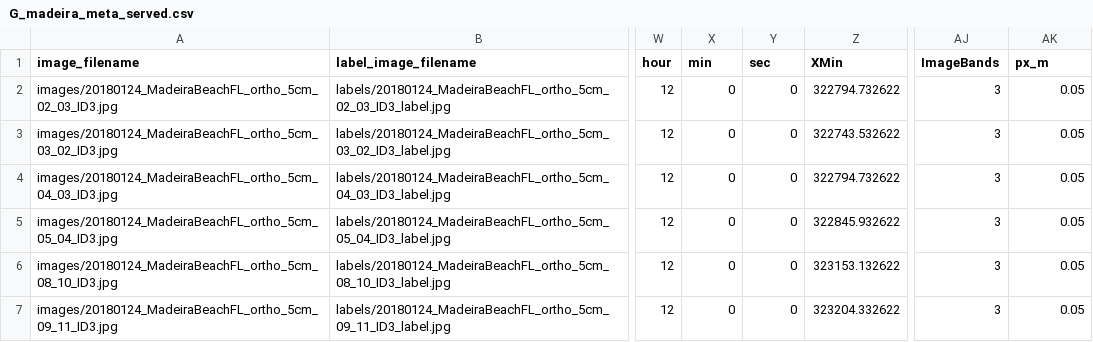
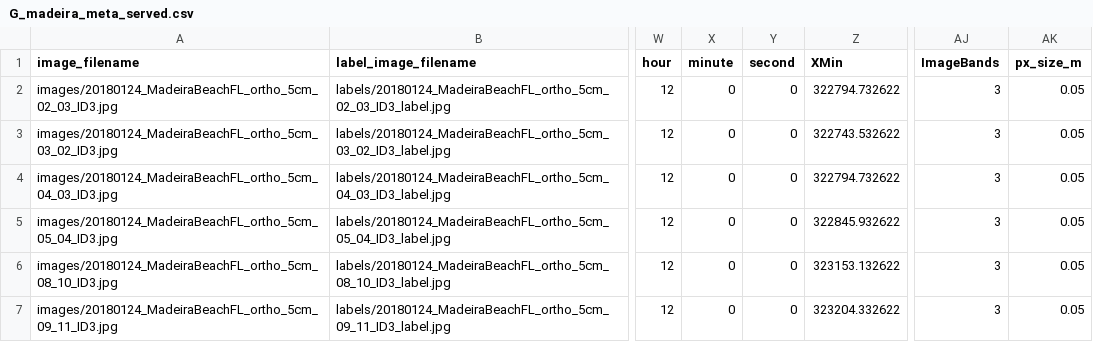
Before and after one commit to CoastTrain/CoastTrainMetaPlots, a CSV file: metadata/G_madeira_meta_served.csv, drawn as a sheet; only a part is shown, gaps mark what is left out; the diff names each change by its address in the sheet, - before the commit and + after, or states it on an @@ line.

```diff
--- a/metadata/G_madeira_meta_served.csv
+++ b/metadata/G_madeira_meta_served.csv
-X1: min
+X1: minute
-Y1: sec
+Y1: second
-AK1: px_m
+AK1: px_size_m
```
Also changed, not shown: metadata/A_naip_meta_served.csv, metadata/C_s2_meta_served.csv, 6 other files.
